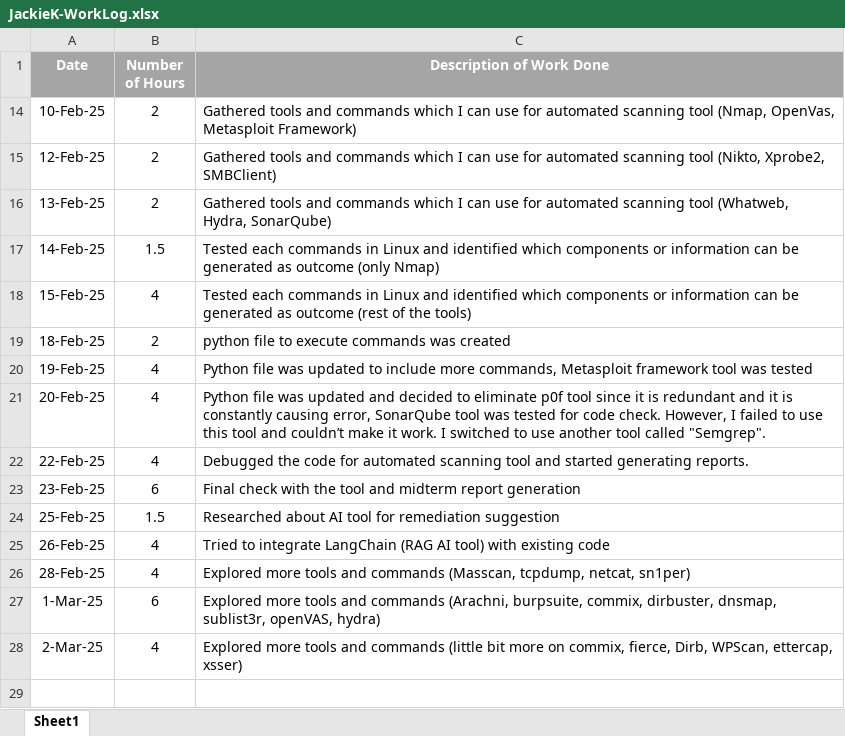
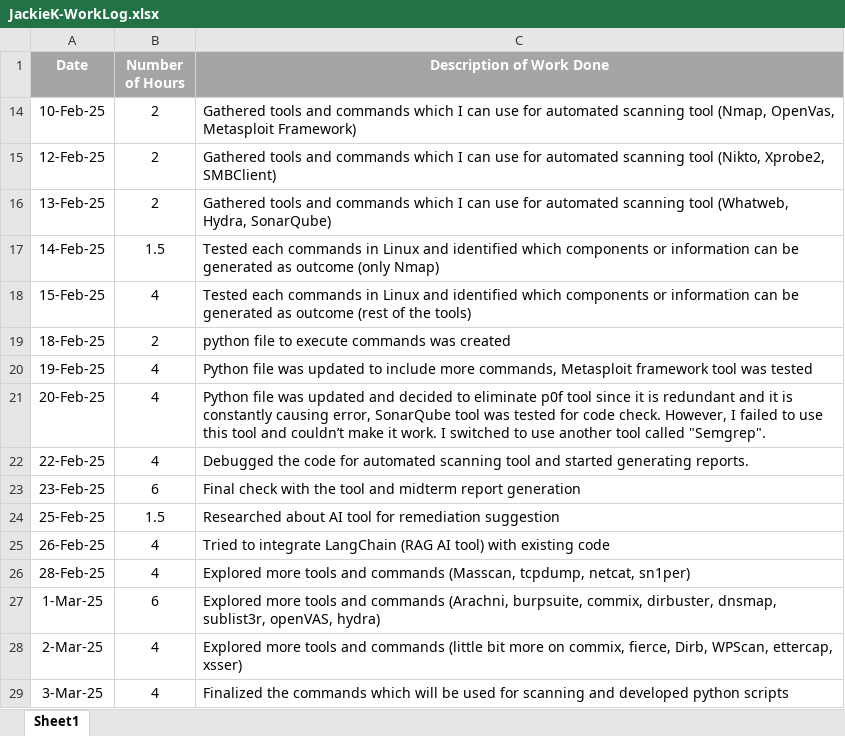
Before and after one commit to Jackie-Douglas/W25_4495_S1_JackieK, an Excel workbook: Misc/JackieK-WorkLog.xlsx, sheet Sheet1, drawn as a sheet; values as stored, in another font and other column widths than the file's, no borders; the diff names each change by its address in the sheet, - before the commit and + after, or states it on an @@ line.

Commit message:
Add files via upload

```diff
--- a/Misc/JackieK-WorkLog.xlsx (sheet Sheet1)
+++ b/Misc/JackieK-WorkLog.xlsx (sheet Sheet1)
+row 29: 3-Mar-25 | 4 | Finalized the commands which will be used for scanning and developed python scripts
```
